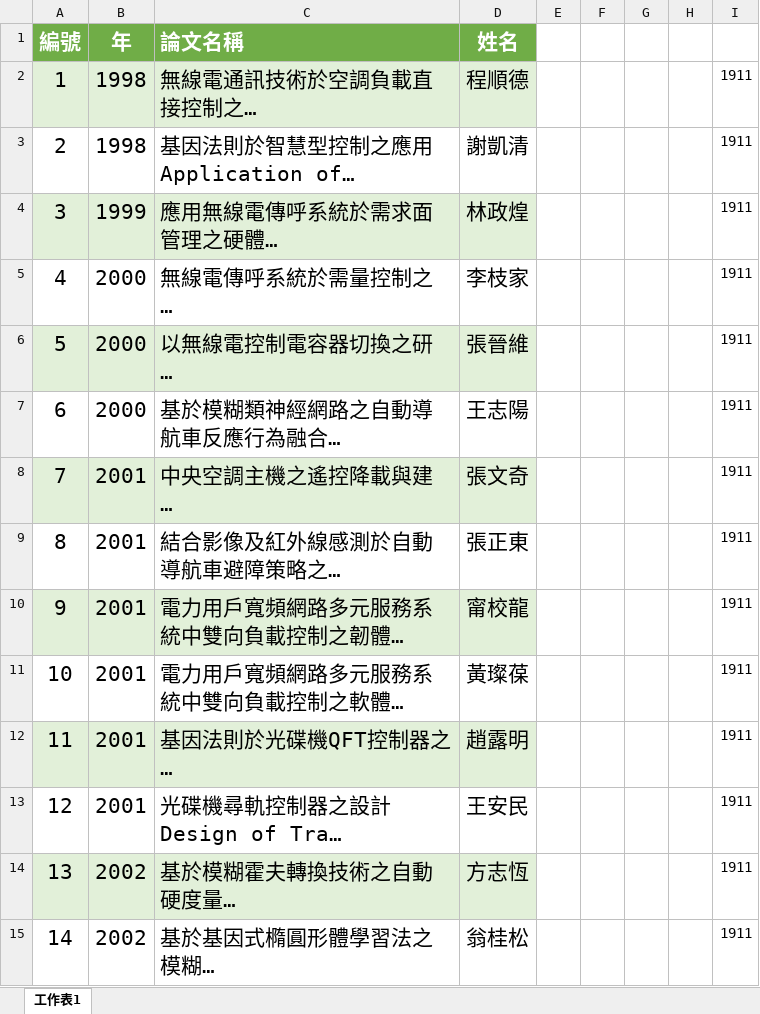
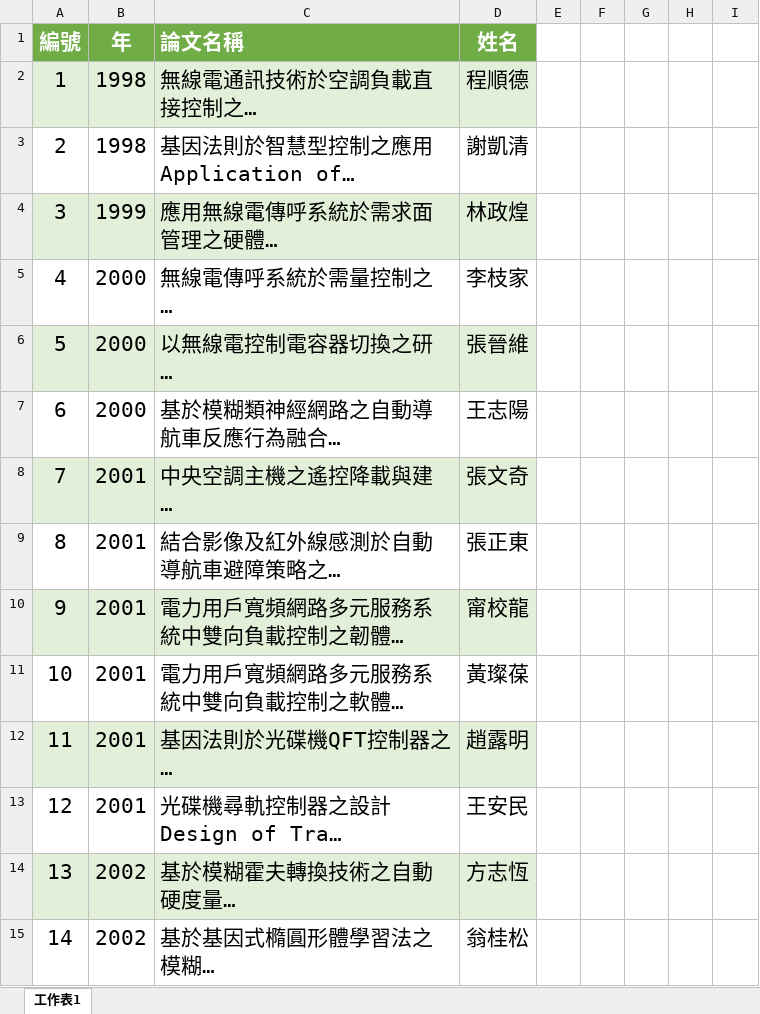
Before and after one commit to jack20951948/myCode, an Excel workbook: Lab_web/material/論文.xlsx, sheet 工作表1, drawn as a sheet; only a part is shown; long unchanged cells end in …; values as stored, in another font and other column widths than the file's, no borders; the diff covers the shown part only; the diff names each change by its address in the sheet, - before the commit and + after, or states it on an @@ line.

```diff
--- a/Lab_web/material/論文.xlsx (sheet 工作表1)
+++ b/Lab_web/material/論文.xlsx (sheet 工作表1)
-I2:I15: 1911
+I2:I15: (empty)
```
Also changed, not shown: 23 edited cells elsewhere in this sheet, 7 other files.
